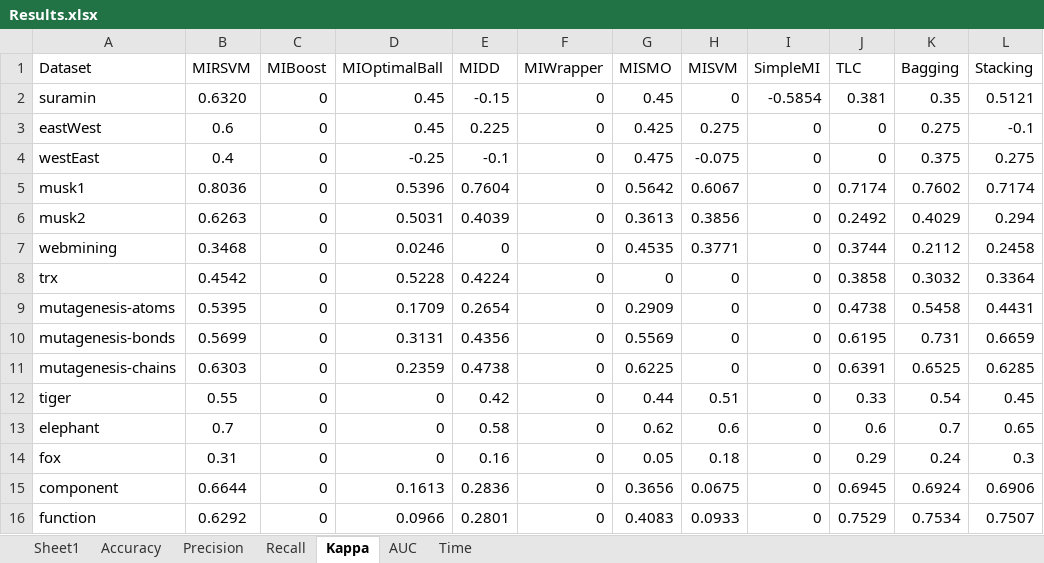
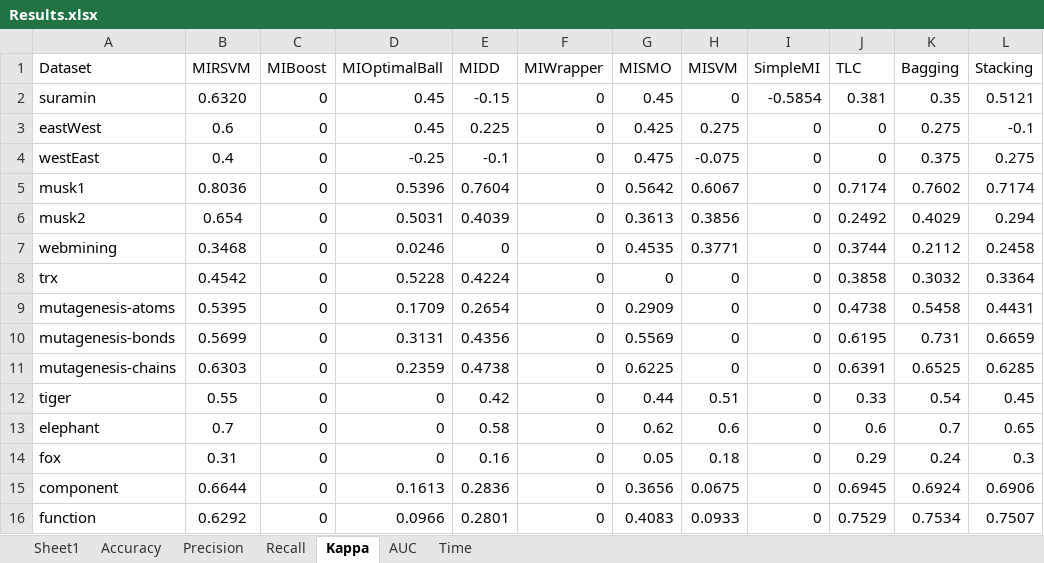
Before and after one commit to melkiga/MultiInstanceLearning, an Excel workbook: WekaTesting/output/Results.xlsx, sheet Kappa, drawn as a sheet; values as stored, in another font and other column widths than the file's, no borders; the diff names each change by its address in the sheet, - before the commit and + after, or states it on an @@ line.

```diff
--- a/WekaTesting/output/Results.xlsx (sheet Kappa)
+++ b/WekaTesting/output/Results.xlsx (sheet Kappa)
-B6 (MIRSVM): 0.6263
+B6 (MIRSVM): 0.654
```
Also changed, not shown: sheet AUC, sheet Accuracy.
